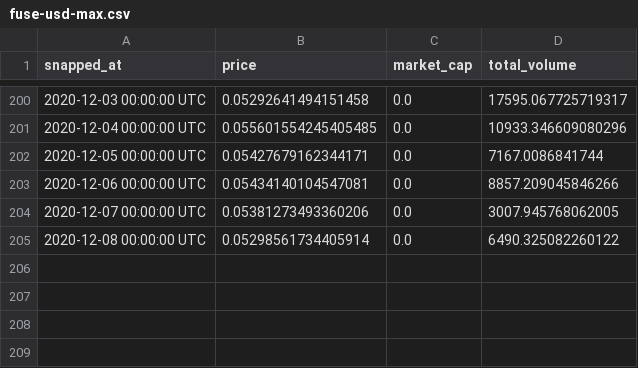
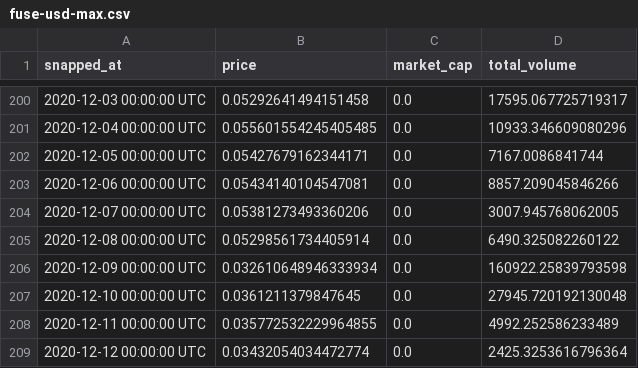
Before and after one commit to Fuse-Crypto/fuse-crypto.github.io, a CSV file: _data/feeds/fuse-usd-max.csv, drawn as a sheet; only a part is shown, gaps mark what is left out; the diff names each change by its address in the sheet, - before the commit and + after, or states it on an @@ line.

Commit message:
Update fuse-usd-max.csv

```diff
--- a/_data/feeds/fuse-usd-max.csv
+++ b/_data/feeds/fuse-usd-max.csv
+row 206: 2020-12-09 00:00:00 UTC | 0.032610648946333934 | 0.0 | 160922.25839793598
+row 207: 2020-12-10 00:00:00 UTC | 0.0361211379847645 | 0.0 | 27945.720192130048
+row 208: 2020-12-11 00:00:00 UTC | 0.035772532229964855 | 0.0 | 4992.252586233489
+row 209: 2020-12-12 00:00:00 UTC | 0.03432054034472774 | 0.0 | 2425.3253616796364
```
